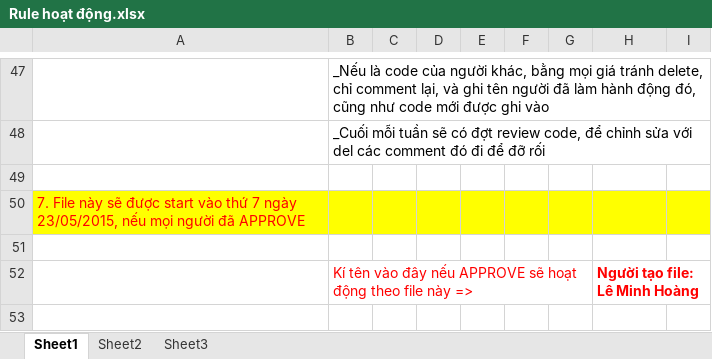
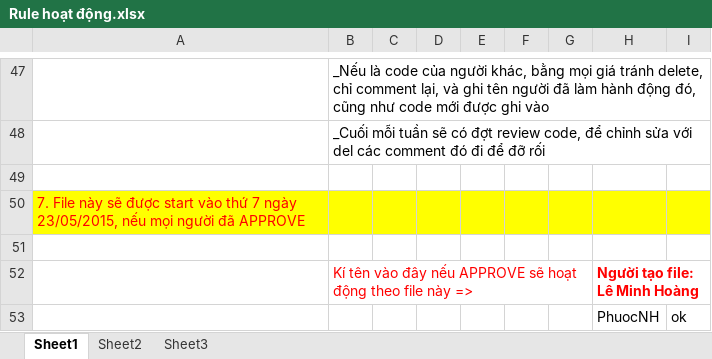
Before and after one commit to TheGodHere/DATN_OutSourcingHRM, an Excel workbook: Documents/Other/Rule hoạt động.xlsx, sheet Sheet1, drawn as a sheet; only a part is shown, gaps mark what is left out; values as stored, in another font and other column widths than the file's, no borders; the diff names each change by its address in the sheet, - before the commit and + after, or states it on an @@ line.

Commit message:
approve

```diff
--- a/Documents/Other/Rule hoạt động.xlsx (sheet Sheet1)
+++ b/Documents/Other/Rule hoạt động.xlsx (sheet Sheet1)
+row 53:  |  |  |  |  |  |  | PhuocNH | ok
```
